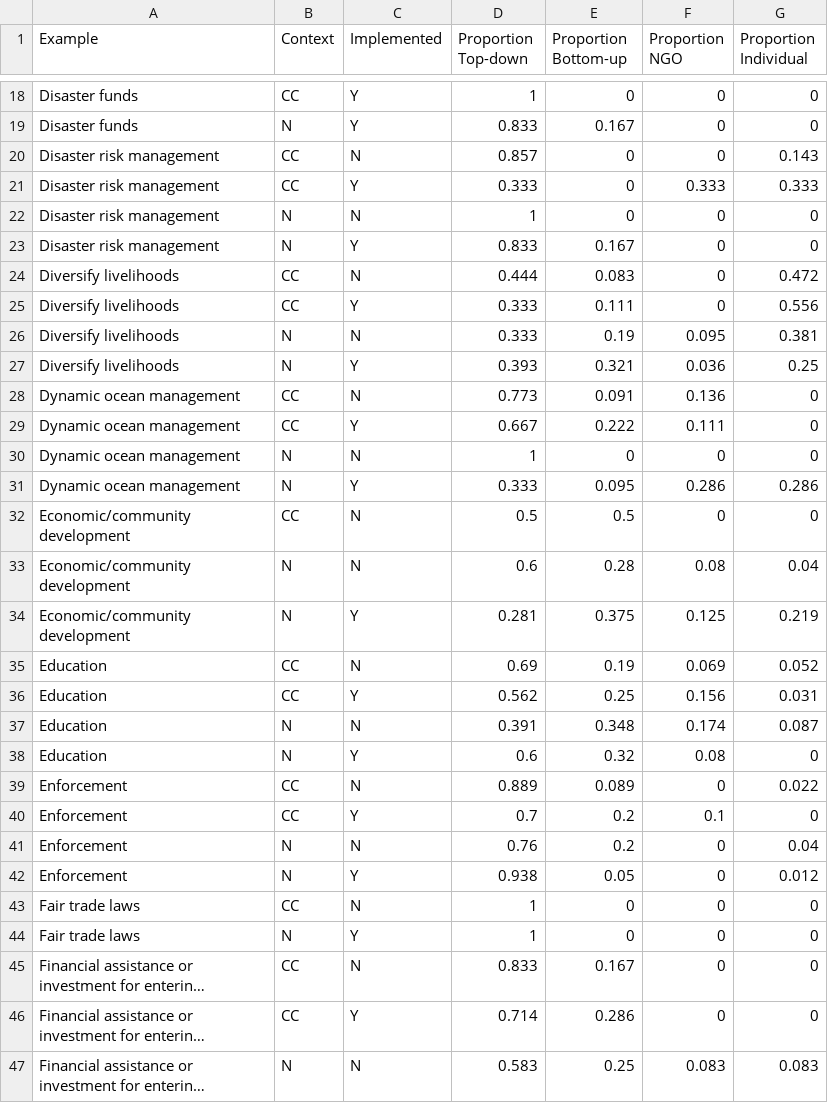
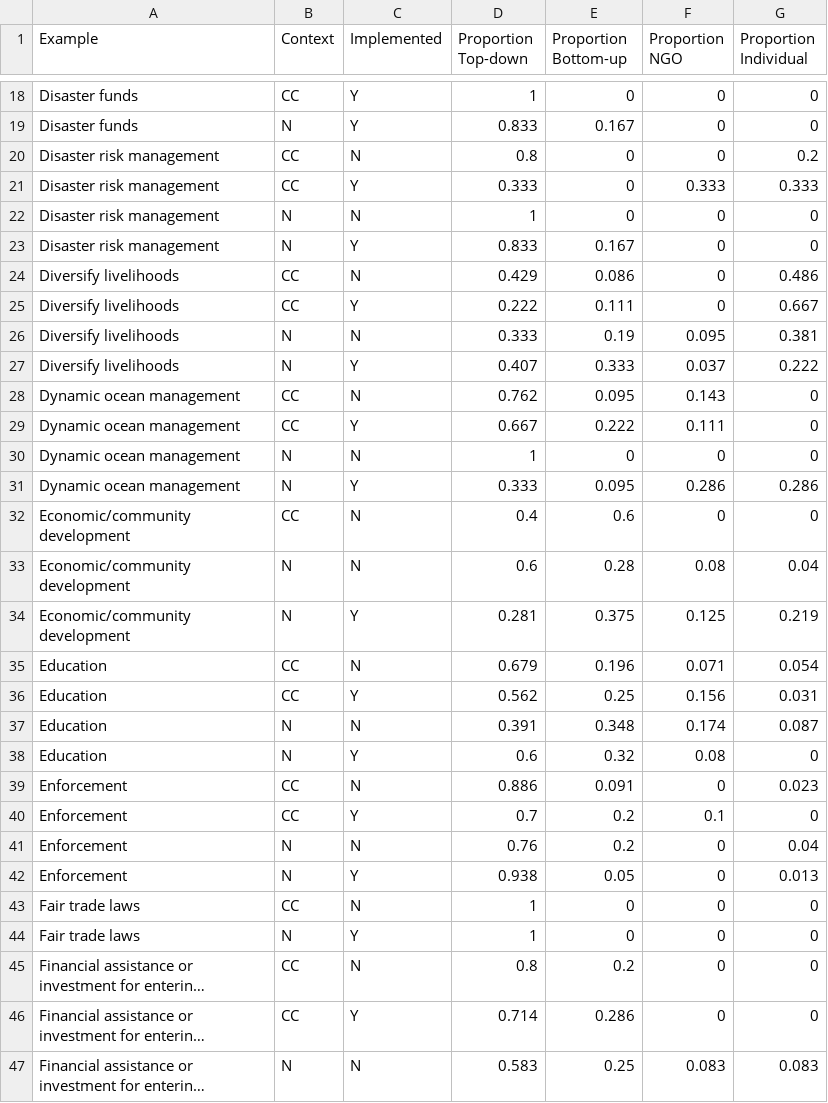
Before and after one commit to pamelajwoods/Synthesis, a CSV file: CC_man.csv, drawn as a sheet; only a part is shown, gaps mark what is left out; long unchanged cells end in …; the diff covers the shown part only; the diff names each change by its address in the sheet, - before the commit and + after, or states it on an @@ line.

```diff
--- a/CC_man.csv
+++ b/CC_man.csv
-D20 (Proportion Top-down): 0.857
+D20 (Proportion Top-down): 0.8
-G20 (Proportion Individual): 0.143
+G20 (Proportion Individual): 0.2
-D24 (Proportion Top-down): 0.444
+D24 (Proportion Top-down): 0.429
-E24 (Proportion Bottom-up): 0.083
+E24 (Proportion Bottom-up): 0.086
-G24 (Proportion Individual): 0.472
+G24 (Proportion Individual): 0.486
-D25 (Proportion Top-down): 0.333
+D25 (Proportion Top-down): 0.222
-G25 (Proportion Individual): 0.556
+G25 (Proportion Individual): 0.667
-D27 (Proportion Top-down): 0.393
+D27 (Proportion Top-down): 0.407
-E27 (Proportion Bottom-up): 0.321
+E27 (Proportion Bottom-up): 0.333
-F27 (Proportion NGO): 0.036
+F27 (Proportion NGO): 0.037
-G27 (Proportion Individual): 0.25
+G27 (Proportion Individual): 0.222
-D28 (Proportion Top-down): 0.773
+D28 (Proportion Top-down): 0.762
-E28 (Proportion Bottom-up): 0.091
+E28 (Proportion Bottom-up): 0.095
-F28 (Proportion NGO): 0.136
+F28 (Proportion NGO): 0.143
-D32 (Proportion Top-down): 0.5
+D32 (Proportion Top-down): 0.4
-E32 (Proportion Bottom-up): 0.5
+E32 (Proportion Bottom-up): 0.6
-D35 (Proportion Top-down): 0.69
+D35 (Proportion Top-down): 0.679
-E35 (Proportion Bottom-up): 0.19
+E35 (Proportion Bottom-up): 0.196
-F35 (Proportion NGO): 0.069
+F35 (Proportion NGO): 0.071
-G35 (Proportion Individual): 0.052
+G35 (Proportion Individual): 0.054
-D39 (Proportion Top-down): 0.889
+D39 (Proportion Top-down): 0.886
-E39 (Proportion Bottom-up): 0.089
+E39 (Proportion Bottom-up): 0.091
-G39 (Proportion Individual): 0.022
+G39 (Proportion Individual): 0.023
-G42 (Proportion Individual): 0.012
+G42 (Proportion Individual): 0.013
-D45 (Proportion Top-down): 0.833
+D45 (Proportion Top-down): 0.8
-E45 (Proportion Bottom-up): 0.167
+E45 (Proportion Bottom-up): 0.2
```
Also changed, not shown: 39 edited cells elsewhere in this file, CC_ant.csv, CC_ex.csv, 15 other files.
